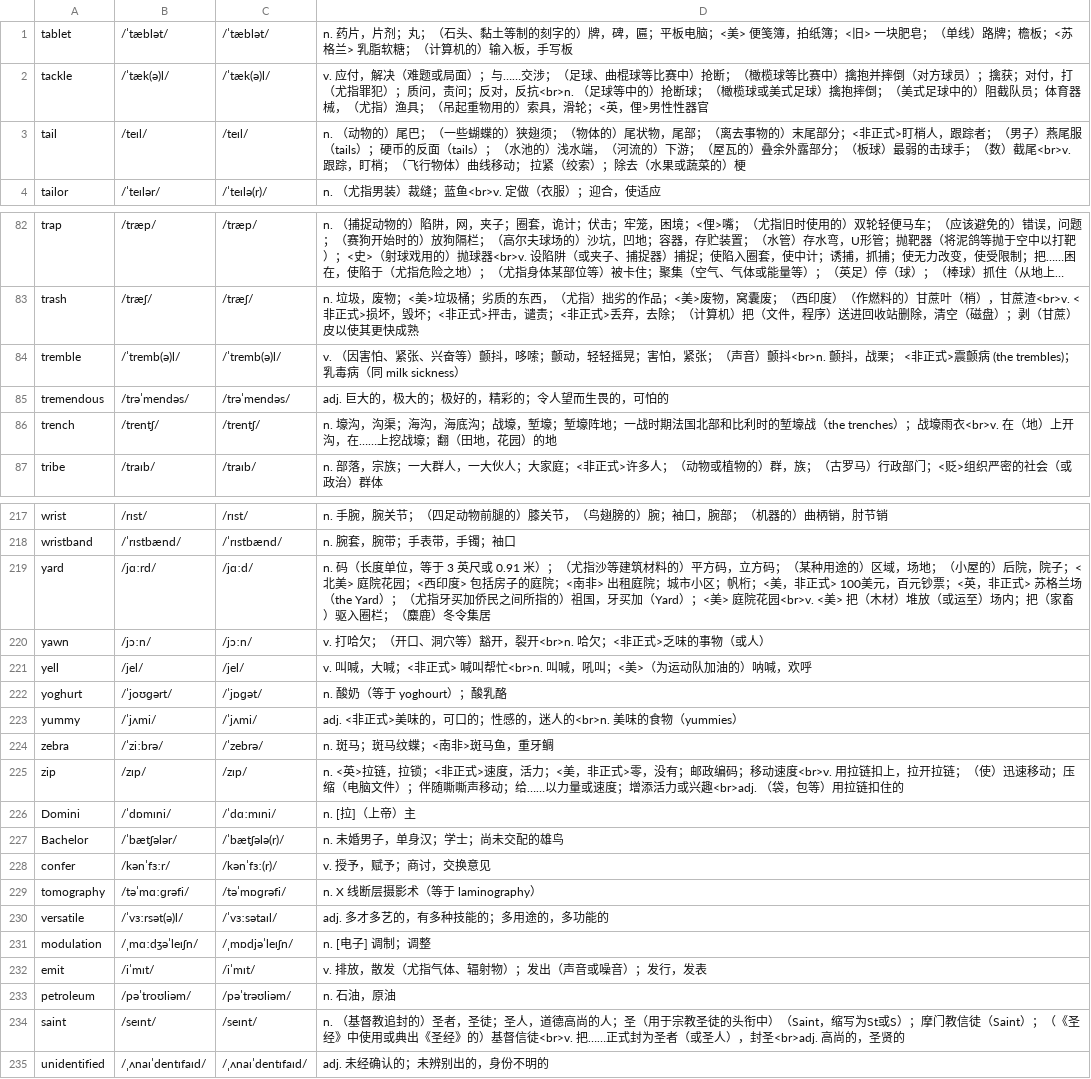
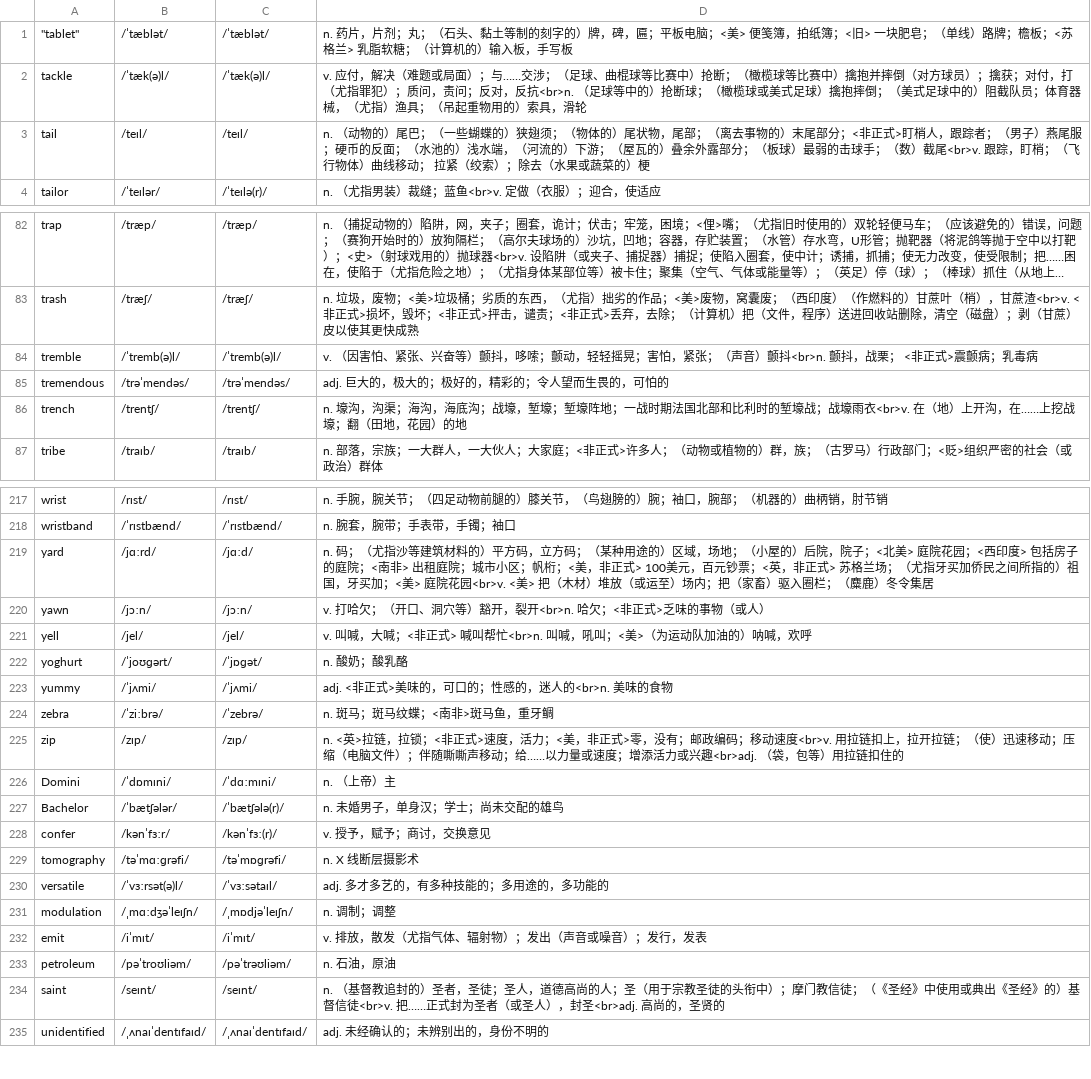
Before and after one commit to rainewhk/anki-ewords, a CSV file: data/困难词库/14.csv, drawn as a sheet; only a part is shown, gaps mark what is left out; long unchanged cells end in …; the diff covers the shown part only; the diff names each change by its address in the sheet, - before the commit and + after, or states it on an @@ line.

Commit message:
Update 14.csv

```diff
--- a/data/困难词库/14.csv
+++ b/data/困难词库/14.csv
-A1: tablet
+A1: "tablet"
-D2: …具，滑轮；<英，俚>男性性器官
+D2: …具，滑轮
-D3: …）燕尾服（tails）；硬币的反面（tails）；（水池…
+D3: …）燕尾服；硬币的反面；（水池…
-D84: …>震颤病 (the trembles)；乳毒病（同 milk sickness）
+D84: …>震颤病；乳毒病
-D86: …的堑壕战（the trenches）；战壕雨…
+D86: …的堑壕战；战壕雨…
-D219: n. 码（长度单位，等于 3 英尺或 0.91 米）；（尤指沙等建筑材料的）平方码，立方码；（某种用途的）区域，场地；（小屋的）后院，院子；<北美> 庭院花园；<西印度> 包括房子的庭院；<南非> 出租庭院；城市小区；帆桁；<美，非正式> 100美元，百元钞票；<英，非正式> 苏格兰场（the Yard）；（尤指牙买加侨民之间所指的）祖国，牙买加（Yard）；<美>…
+D219: n. 码；（尤指沙等建筑材料的）平方码，立方码；（某种用途的）区域，场地；（小屋的）后院，院子；<北美> 庭院花园；<西印度> 包括房子的庭院；<南非> 出租庭院；城市小区；帆桁；<美，非正式> 100美元，百元钞票；<英，非正式> 苏格兰场；（尤指牙买加侨民之间所指的）祖国，牙买加；<美>…
-D222: n. 酸奶（等于 yoghourt）；酸乳酪
+D222: n. 酸奶；酸乳酪
-D223: adj. <非正式>美味的，可口的；性感的，迷人的<br>n. 美味的食物（yummies）
+D223: adj. <非正式>美味的，可口的；性感的，迷人的<br>n. 美味的食物
-D226: n. [拉]（上帝）主
+D226: n. （上帝）主
-D229: n. X 线断层摄影术（等于 laminography）
+D229: n. X 线断层摄影术
-D231: n. [电子] 调制；调整
+D231: n. 调制；调整
-D234: …头衔中）（Saint，缩写为St或S）；摩门教信徒（Saint）；（《圣…
+D234: …头衔中）；摩门教信徒；（《圣…
```
Also changed, not shown: 22 edited cells elsewhere in this file.
